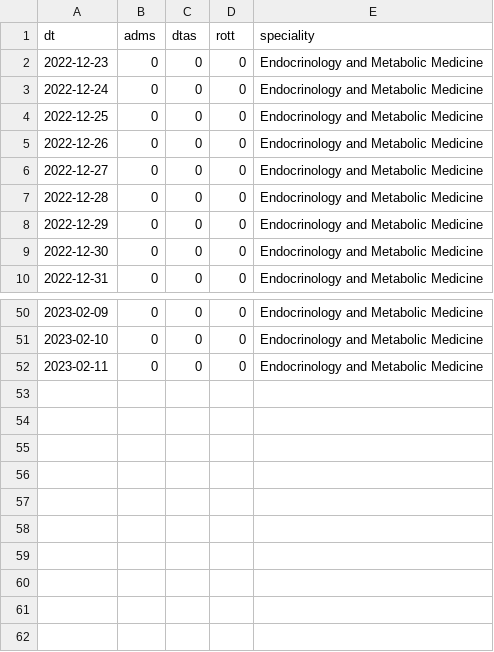
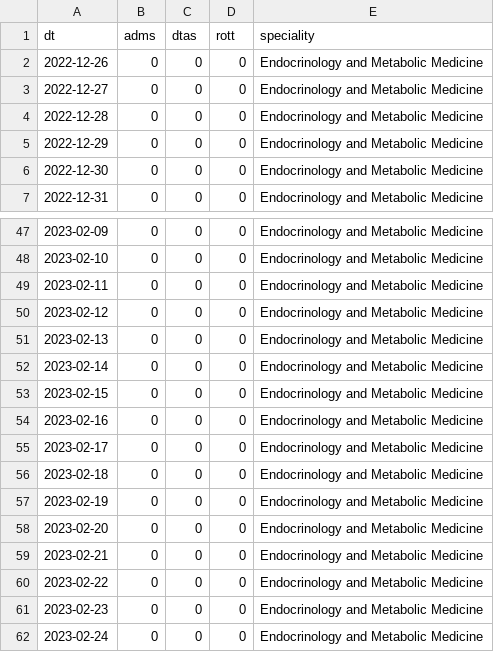
Before and after one commit to TL-Ingram/elec_recovery, a CSV file: csv/parameters/Endocrinology and Metabolic Medicine.csv, drawn as a sheet; only a part is shown, gaps mark what is left out; removed rows and columns are numbered as before the commit, all else as after; the diff names each change by its address in the sheet, - before the commit and + after, or states it on an @@ line.

```diff
--- a/csv/parameters/Endocrinology and Metabolic Medicine.csv
+++ b/csv/parameters/Endocrinology and Metabolic Medicine.csv
-row 2: 2022-12-23 | 0 | 0 | 0 | Endocrinology and Metabolic Medicine
-row 3: 2022-12-24 | 0 | 0 | 0 | Endocrinology and Metabolic Medicine
-row 4: 2022-12-25 | 0 | 0 | 0 | Endocrinology and Metabolic Medicine
+row 50: 2023-02-12 | 0 | 0 | 0 | Endocrinology and Metabolic Medicine
+row 51: 2023-02-13 | 0 | 0 | 0 | Endocrinology and Metabolic Medicine
+row 52: 2023-02-14 | 0 | 0 | 0 | Endocrinology and Metabolic Medicine
+row 53: 2023-02-15 | 0 | 0 | 0 | Endocrinology and Metabolic Medicine
+row 54: 2023-02-16 | 0 | 0 | 0 | Endocrinology and Metabolic Medicine
+row 55: 2023-02-17 | 0 | 0 | 0 | Endocrinology and Metabolic Medicine
+row 56: 2023-02-18 | 0 | 0 | 0 | Endocrinology and Metabolic Medicine
+row 57: 2023-02-19 | 0 | 0 | 0 | Endocrinology and Metabolic Medicine
+row 58: 2023-02-20 | 0 | 0 | 0 | Endocrinology and Metabolic Medicine
+row 59: 2023-02-21 | 0 | 0 | 0 | Endocrinology and Metabolic Medicine
+row 60: 2023-02-22 | 0 | 0 | 0 | Endocrinology and Metabolic Medicine
+row 61: 2023-02-23 | 0 | 0 | 0 | Endocrinology and Metabolic Medicine
+row 62: 2023-02-24 | 0 | 0 | 0 | Endocrinology and Metabolic Medicine
```
Also changed, not shown: csv/parameters/Colorectal Surgery.csv, csv/parameters/Elderly Medicine.csv, 22 other files.
